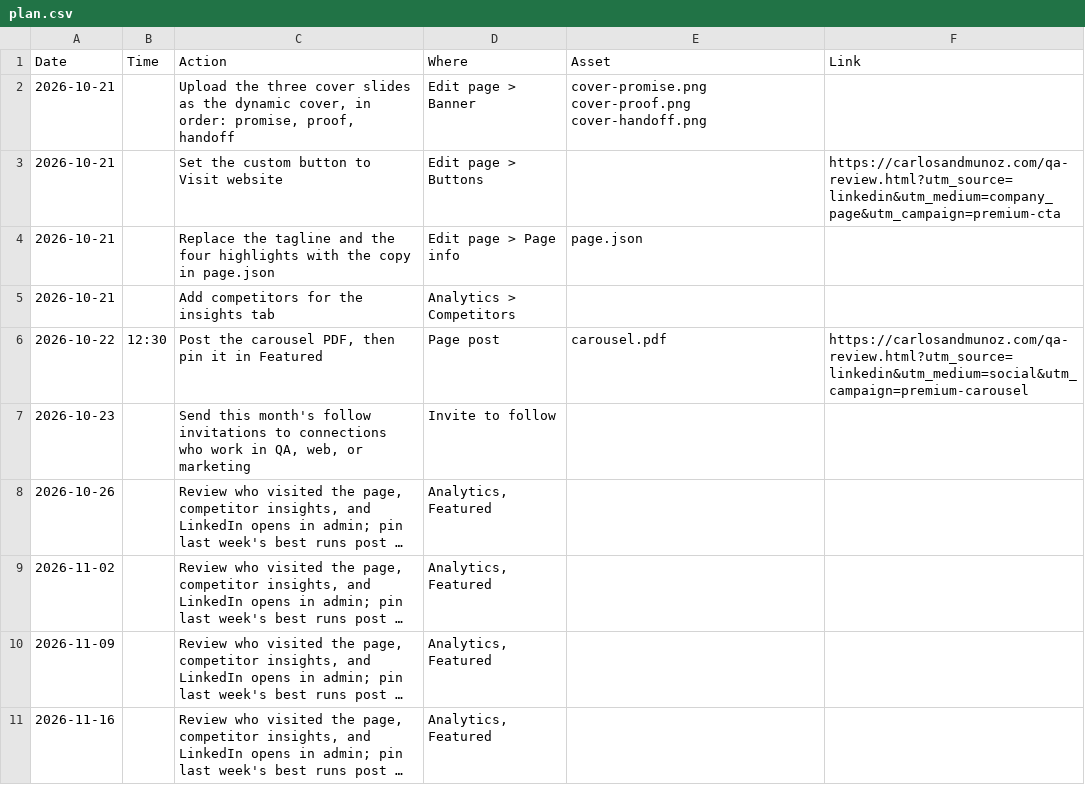
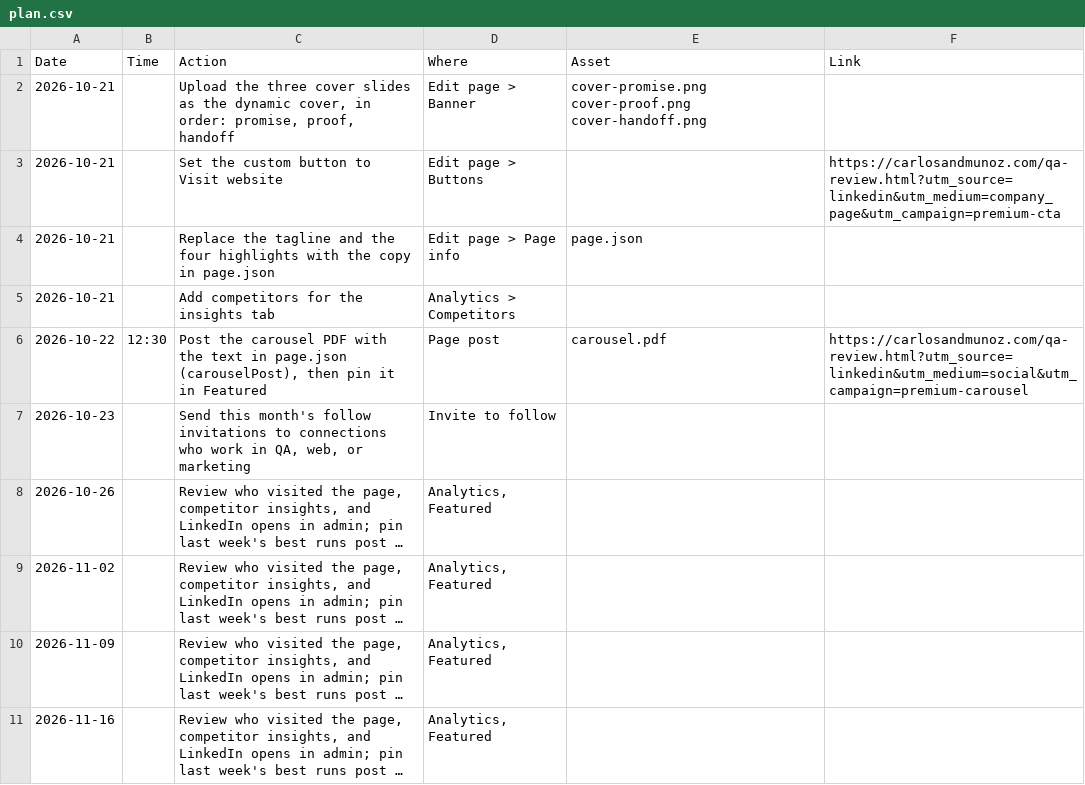
Before and after one commit to kaanmuar/kaanmuar.github.io, a CSV file: media/linkedin/premium-2026-10/plan.csv, drawn as a sheet; only a part is shown; long unchanged cells end in ….

```diff
--- a/media/linkedin/premium-2026-10/plan.csv
+++ b/media/linkedin/premium-2026-10/plan.csv
@@ -5,3 +5,3 @@ Date,Time,Action,Where,Asset,Link
 2026-10-21,,Add competitors for the insights tab,Analytics > Competitors,,
-2026-10-22,12:30,"Post the carousel PDF, then pin it in Featured",Page post,carousel.pdf,https://carlosandmunoz.com/qa-review.html?utm_source=linkedin&utm_medium=social&utm_campaign=premium-carousel
+2026-10-22,12:30,"Post the carousel PDF with the text in page.json (carouselPost), then pin it in Featured",Page post,carousel.pdf,https://carlosandmunoz.com/qa-review.html?utm_source=linkedin&utm_medium=social&utm_campaign=premium-carousel
 2026-10-23,,"Send this month's follow invitations to connections who work in QA, web, or marketing",Invite to follow,,
```
Also changed, not shown: 4 other files.
